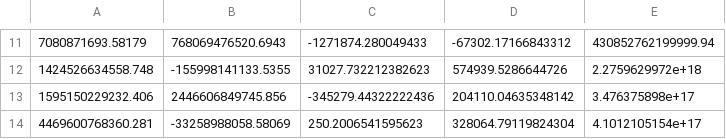
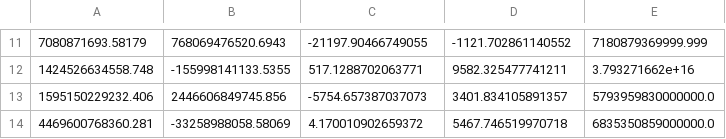
Before and after one commit to moisesmata/EmbeddedFinalProject, a CSV file: software/nbody_display/solar_system.csv, drawn as a sheet; only a part is shown, gaps mark what is left out; the diff covers the shown part only.

```diff
--- a/software/nbody_display/solar_system.csv
+++ b/software/nbody_display/solar_system.csv
@@ -11,4 +11,4 @@
-7080871693.58179,768069476520.6943,-1271874.280049433,-67302.17166843312,430852762199999.94
-1424526634558.748,-155998141133.5355,31027.732212382623,574939.5286644726,2.2759629972e+18
-1595150229232.406,2446606849745.856,-345279.44322222436,204110.04635348142,3.476375898e+17
-4469600768360.281,-33258988058.58069,250.2006541595623,328064.79119824304,4.1012105154e+17
+7080871693.58179,768069476520.6943,-21197.90466749055,-1121.702861140552,7180879369999.999
+1424526634558.748,-155998141133.5355,517.1288702063771,9582.325477741211,3.793271662e+16
+1595150229232.406,2446606849745.856,-5754.657387037073,3401.834105891357,5793959830000000.0
+4469600768360.281,-33258988058.58069,4.170010902659372,5467.746519970718,6835350859000000.0
```
Also changed, not shown: 30 edited cells elsewhere in this file.
